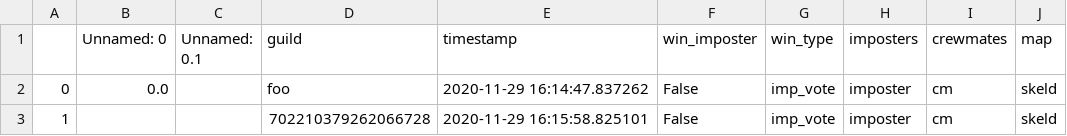
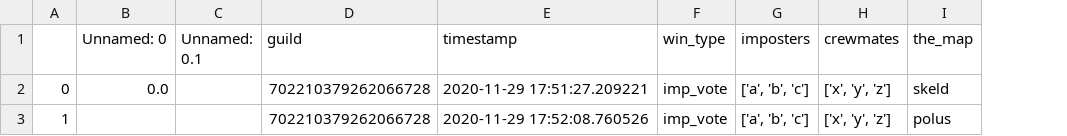
Before and after one commit to TrevorKMDay/AmongPire, a CSV file: 702210379262066728_results.csv, drawn as a sheet; only a part is shown; removed rows and columns are numbered as before the commit, all else as after; the diff names each change by its address in the sheet, - before the commit and + after, or states it on an @@ line.

```diff
--- a/702210379262066728_results.csv
+++ b/702210379262066728_results.csv
-column F (win_imposter), rows 2-3: False | False
-column J (map), rows 2-3: skeld | skeld
+column I (the_map), rows 2-3: skeld | polus
-D2 (guild): foo
+D2 (guild): 702210379262066728
-E2 (timestamp): 2020-11-29 16:14:47.837262
+E2 (timestamp): 2020-11-29 17:51:27.209221
-G2:G3 (imposters): imposter
+G2:G3 (imposters): ['a', 'b', 'c']
-H2:H3 (crewmates): cm
+H2:H3 (crewmates): ['x', 'y', 'z']
-E3 (timestamp): 2020-11-29 16:15:58.825101
+E3 (timestamp): 2020-11-29 17:52:08.760526
```
Also changed, not shown: 1 other file.
